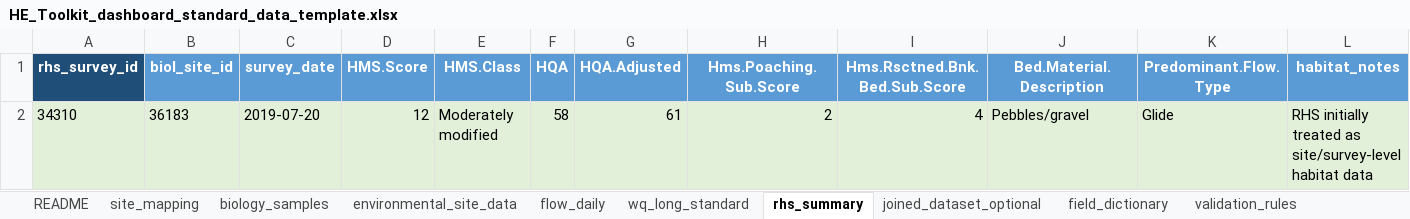
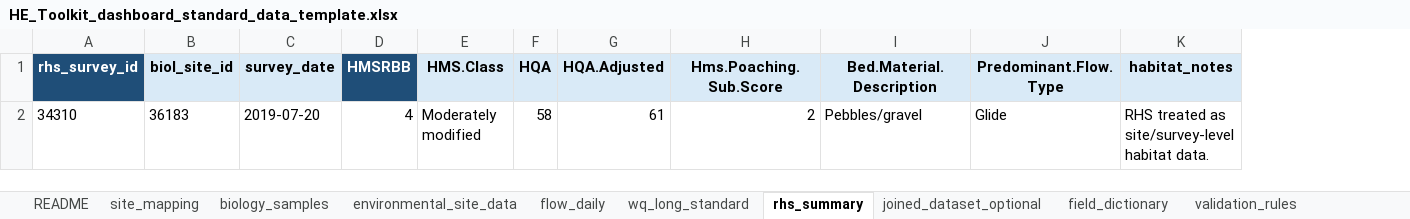
Before and after one commit to Josh-Zhu0326/HE-Toolkit-Dashboard-2026, an Excel workbook: docs/week04/HE_Toolkit_dashboard_standard_data_template.xlsx, sheet rhs_summary, drawn as a sheet; values as stored, in another font and other column widths than the file's, no borders; removed rows and columns are numbered as before the commit, all else as after; the diff names each change by its address in the sheet, - before the commit and + after, or states it on an @@ line.

Commit message:
Align data template with DC-11 contract

```diff
--- a/docs/week04/HE_Toolkit_dashboard_standard_data_template.xlsx (sheet rhs_summary)
+++ b/docs/week04/HE_Toolkit_dashboard_standard_data_template.xlsx (sheet rhs_summary)
-column D (HMS.Score), row 2: 12
+column D (HMSRBB), row 2: 4
-column I (Hms.Rsctned.Bnk.Bed.Sub.Score), row 2: 4
@@ B1:C1 fill: #5B9BD5 → #D9EAF7, text colour: #FFFFFF → black @@
@@ E1:H1 fill: #5B9BD5 → #D9EAF7, text colour: #FFFFFF → black @@
@@ I1:K1 fill: #5B9BD5 → #D9EAF7, text colour: #FFFFFF → black @@
-A2:C2 fill: #E2F0D9
+A2:C2 fill: none
-E2:H2 fill: #E2F0D9
+E2:H2 fill: none
-I2:K2 fill: #E2F0D9
+I2:K2 fill: none
-K2 (habitat_notes): RHS initially treated as site/survey-level habitat data
+K2 (habitat_notes): RHS treated as site/survey-level habitat data.
```
Also changed, not shown: sheet field_dictionary, sheet validation_rules, sheet joined_dataset_optional, sheet biology_samples, sheet site_mapping, sheet flow_daily, 1 more sheet.
